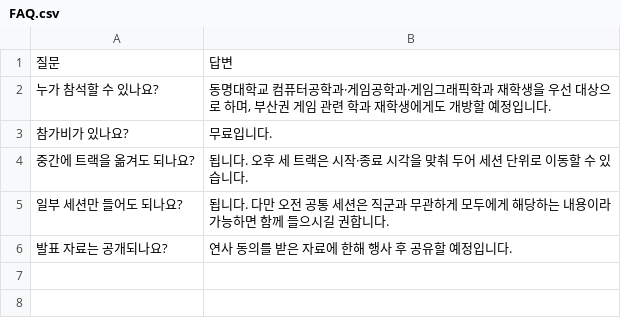
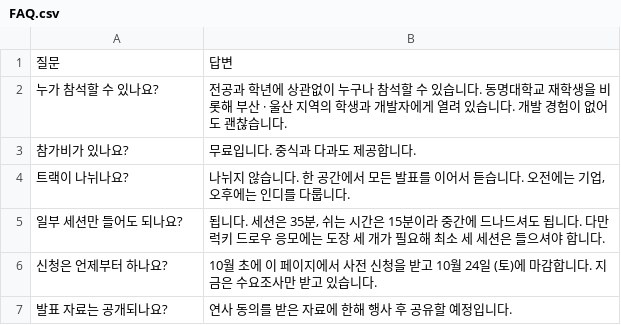
Before and after one commit to Game-Dev-Conference-CONTINUE/CONTINUE-_Homepage, a CSV file: sheet-template/FAQ.csv, drawn as a sheet.

```diff
--- a/sheet-template/FAQ.csv
+++ b/sheet-template/FAQ.csv
@@ -1,6 +1,7 @@
 질문,답변
-누가 참석할 수 있나요?,"동명대학교 컴퓨터공학과·게임공학과·게임그래픽학과 재학생을 우선 대상으로 하며, 부산권 게임 관련 학과 재학생에게도 개방할 예정입니다."
-참가비가 있나요?,무료입니다.
-중간에 트랙을 옮겨도 되나요?,됩니다. 오후 세 트랙은 시작·종료 시각을 맞춰 두어 세션 단위로 이동할 수 있습니다.
-일부 세션만 들어도 되나요?,됩니다. 다만 오전 공통 세션은 직군과 무관하게 모두에게 해당하는 내용이라 가능하면 함께 들으시길 권합니다.
+누가 참석할 수 있나요?,전공과 학년에 상관없이 누구나 참석할 수 있습니다. 동명대학교 재학생을 비롯해 부산 · 울산 지역의 학생과 개발자에게 열려 있습니다. 개발 경험이 없어도 괜찮습니다.
+참가비가 있나요?,무료입니다. 중식과 다과도 제공합니다.
+트랙이 나뉘나요?,"나뉘지 않습니다. 한 공간에서 모든 발표를 이어서 듣습니다. 오전에는 기업, 오후에는 인디를 다룹니다."
+일부 세션만 들어도 되나요?,"됩니다. 세션은 35분, 쉬는 시간은 15분이라 중간에 드나드셔도 됩니다. 다만 럭키 드로우 응모에는 도장 세 개가 필요해 최소 세 세션은 들으셔야 합니다."
+신청은 언제부터 하나요?,10월 초에 이 페이지에서 사전 신청을 받고 10월 24일 (토)에 마감합니다. 지금은 수요조사만 받고 있습니다.
 발표 자료는 공개되나요?,연사 동의를 받은 자료에 한해 행사 후 공유할 예정입니다.
```
Also changed, not shown: sheet-template/강연구성.csv, sheet-template/기본정보.csv, 21 other files.
